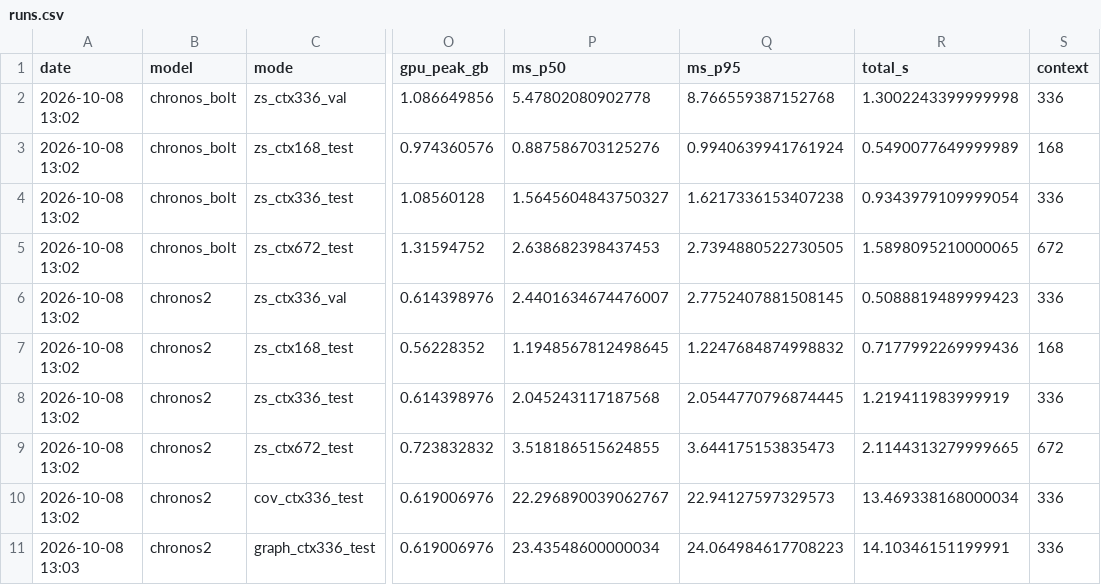
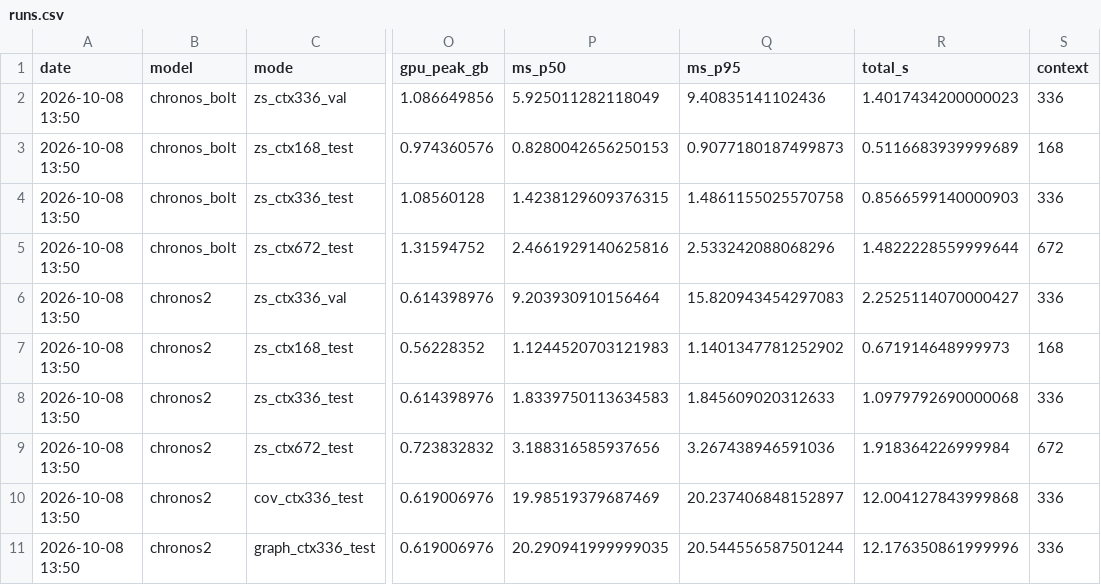
Before and after one commit to Kinggl3/ATML_Laba1, a CSV file: results/lab01/results/runs.csv, drawn as a sheet; only a part is shown, gaps mark what is left out; the diff covers the shown part only; the diff names each change by its address in the sheet, - before the commit and + after, or states it on an @@ line.

```diff
--- a/results/lab01/results/runs.csv
+++ b/results/lab01/results/runs.csv
-A2:A10 (date): 2026-10-08 13:02
+A2:A10 (date): 2026-10-08 13:50
-P2 (ms_p50): 5.47802080902778
+P2 (ms_p50): 5.925011282118049
-Q2 (ms_p95): 8.766559387152768
+Q2 (ms_p95): 9.40835141102436
-R2 (total_s): 1.3002243399999998
+R2 (total_s): 1.4017434200000023
-P3 (ms_p50): 0.887586703125276
+P3 (ms_p50): 0.8280042656250153
-Q3 (ms_p95): 0.9940639941761924
+Q3 (ms_p95): 0.9077180187499873
-R3 (total_s): 0.5490077649999989
+R3 (total_s): 0.5116683939999689
-P4 (ms_p50): 1.5645604843750327
+P4 (ms_p50): 1.4238129609376315
-Q4 (ms_p95): 1.6217336153407238
+Q4 (ms_p95): 1.4861155025570758
-R4 (total_s): 0.9343979109999054
+R4 (total_s): 0.8566599140000903
-P5 (ms_p50): 2.638682398437453
+P5 (ms_p50): 2.4661929140625816
-Q5 (ms_p95): 2.7394880522730505
+Q5 (ms_p95): 2.533242088068296
-R5 (total_s): 1.5898095210000065
+R5 (total_s): 1.4822228559999644
-P6 (ms_p50): 2.4401634674476007
+P6 (ms_p50): 9.203930910156464
-Q6 (ms_p95): 2.7752407881508145
+Q6 (ms_p95): 15.820943454297083
-R6 (total_s): 0.5088819489999423
+R6 (total_s): 2.2525114070000427
-P7 (ms_p50): 1.1948567812498645
+P7 (ms_p50): 1.1244520703121983
-Q7 (ms_p95): 1.2247684874998832
+Q7 (ms_p95): 1.1401347781252902
-R7 (total_s): 0.7177992269999436
+R7 (total_s): 0.671914648999973
-P8 (ms_p50): 2.045243117187568
+P8 (ms_p50): 1.8339750113634583
-Q8 (ms_p95): 2.0544770796874445
+Q8 (ms_p95): 1.845609020312633
-R8 (total_s): 1.219411983999919
+R8 (total_s): 1.0979792690000068
-P9 (ms_p50): 3.518186515624855
+P9 (ms_p50): 3.188316585937656
-Q9 (ms_p95): 3.644175153835473
+Q9 (ms_p95): 3.267438946591036
-R9 (total_s): 2.1144313279999665
+R9 (total_s): 1.918364226999984
-P10 (ms_p50): 22.296890039062767
+P10 (ms_p50): 19.98519379687469
-Q10 (ms_p95): 22.94127597329573
+Q10 (ms_p95): 20.237406848152897
-R10 (total_s): 13.469338168000034
+R10 (total_s): 12.004127843999868
-A11 (date): 2026-10-08 13:03
+A11 (date): 2026-10-08 13:50
-P11 (ms_p50): 23.43548600000034
+P11 (ms_p50): 20.290941999999035
-Q11 (ms_p95): 24.064984617708223
+Q11 (ms_p95): 20.544556587501244
-R11 (total_s): 14.10346151199991
+R11 (total_s): 12.176350861999996
```
Also changed, not shown: 32 edited cells elsewhere in this file, results/lab01/results/errors.csv, 2 other files.
